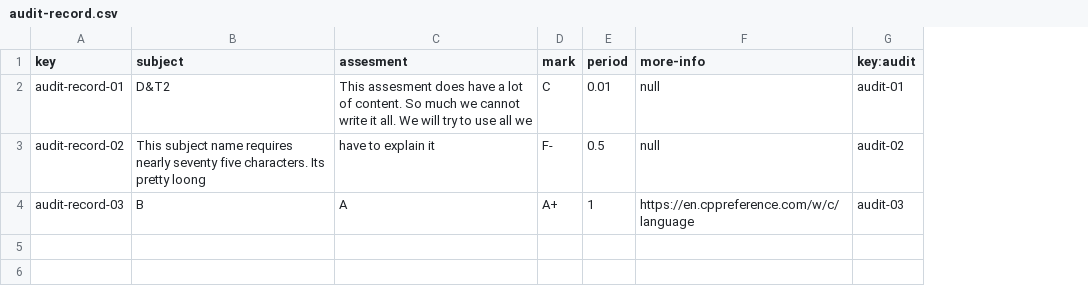
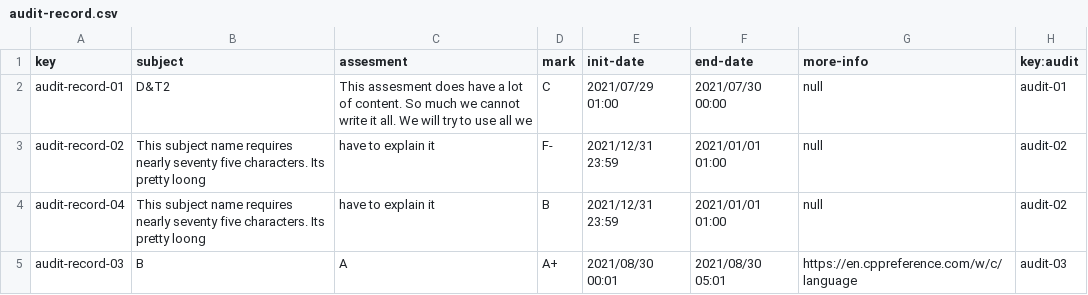
Before and after one commit to pgmarc/DP2-Project-C2.04.05, a CSV file: src/main/webapp/WEB-INF/resources/sample-data/audit-record.csv, drawn as a sheet; removed rows and columns are numbered as before the commit, all else as after; the diff names each change by its address in the sheet, - before the commit and + after, or states it on an @@ line.

Commit message:
fix: Correción Review UFU Signed-off-by: Moffinguer <fermago11@gmail.com>
	modified:   reports/Student #5/D2/UML Individual Fernando.uxf
	modified:   src/main/java/acme/entities/audit/AuditRecord.java
	modified:   src/main/java/acme/entities/message/Note.java
	modified:   src/main/java/acme/forms/AdministratorDashboard.java
	modified:   src/main/webapp/WEB-INF/resources/sample-data/audit-record.csv
	modified:   src/main/webapp/WEB-INF/resources/sample-data/audit.csv
	modified:   src/main/webapp/WEB-INF/resources/sample-data/note.csv

```diff
--- a/src/main/webapp/WEB-INF/resources/sample-data/audit-record.csv
+++ b/src/main/webapp/WEB-INF/resources/sample-data/audit-record.csv
-column E (period), rows 2-4: 0.01 | 0.5 | 1
+column E (init-date), rows 2-3: 2021/07/29 01:00 | 2021/12/31 23:59; row 5: 2021/08/30 00:01
+column F (end-date), rows 2-3: 2021/07/30 00:00 | 2021/01/01 01:00; row 5: 2021/08/30 05:01
+row 4: audit-record-04 | This subject name requires nearly seventy five characters. Its pretty loong | have to explain it | B | 2021/12/31 23:59 | 2021/01/01 01:00 | null | audit-02
```
Also changed, not shown: src/main/webapp/WEB-INF/resources/sample-data/audit.csv, src/main/webapp/WEB-INF/resources/sample-data/note.csv, 4 other files.
